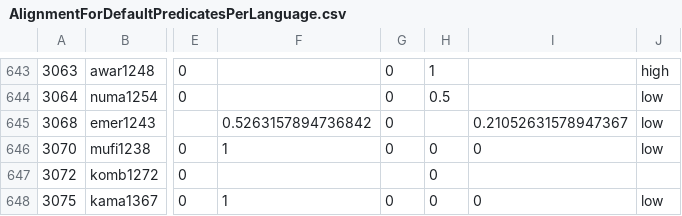
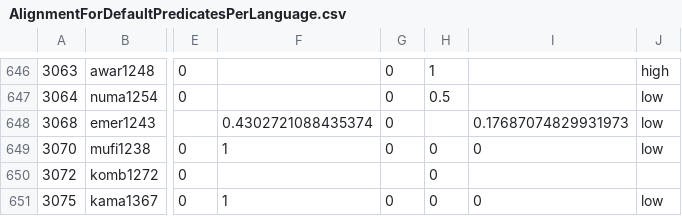
Before and after one commit to autotyp/autotyp-data, a CSV file: data/csv/PerLanguageSummaries/AlignmentForDefaultPredicatesPerLanguage.csv, drawn as a sheet; only a part is shown, gaps mark what is left out; addresses are those after the commit; the diff covers the shown part only; the diff names each change by its address in the sheet, - before the commit and + after, or states it on an @@ line.

```diff
--- a/data/csv/PerLanguageSummaries/AlignmentForDefaultPredicatesPerLanguage.csv
+++ b/data/csv/PerLanguageSummaries/AlignmentForDefaultPredicatesPerLanguage.csv
-F648: 0.5263157894736842
+F648: 0.4302721088435374
-I648: 0.21052631578947367
+I648: 0.17687074829931973
```
Also changed, not shown: 5 added rows and 72 edited cells elsewhere in this file, data/cldf/languages.csv, data/csv/GrammaticalRelations/GrammaticalRelationCoverage.csv, 40 other files.
